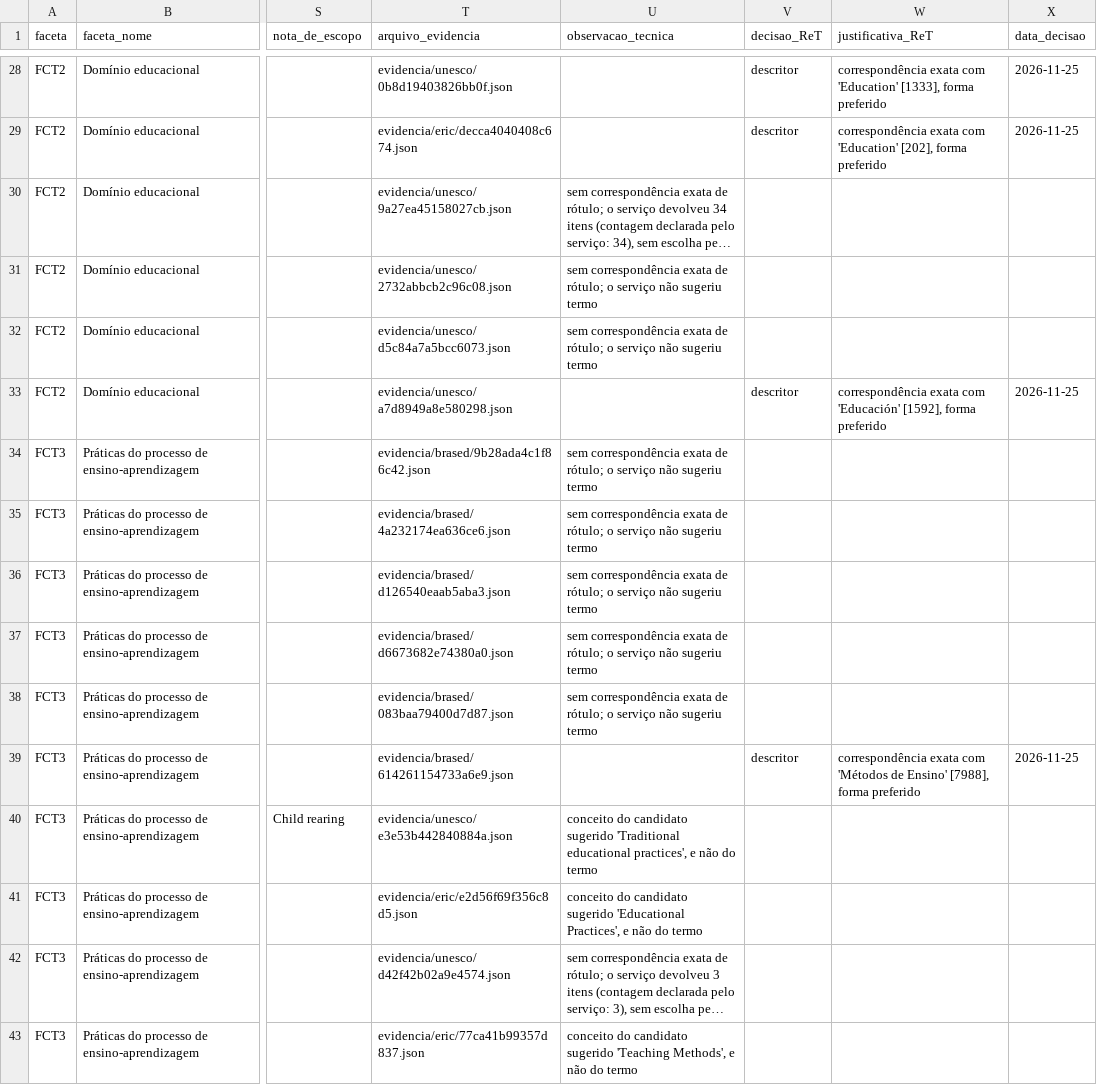
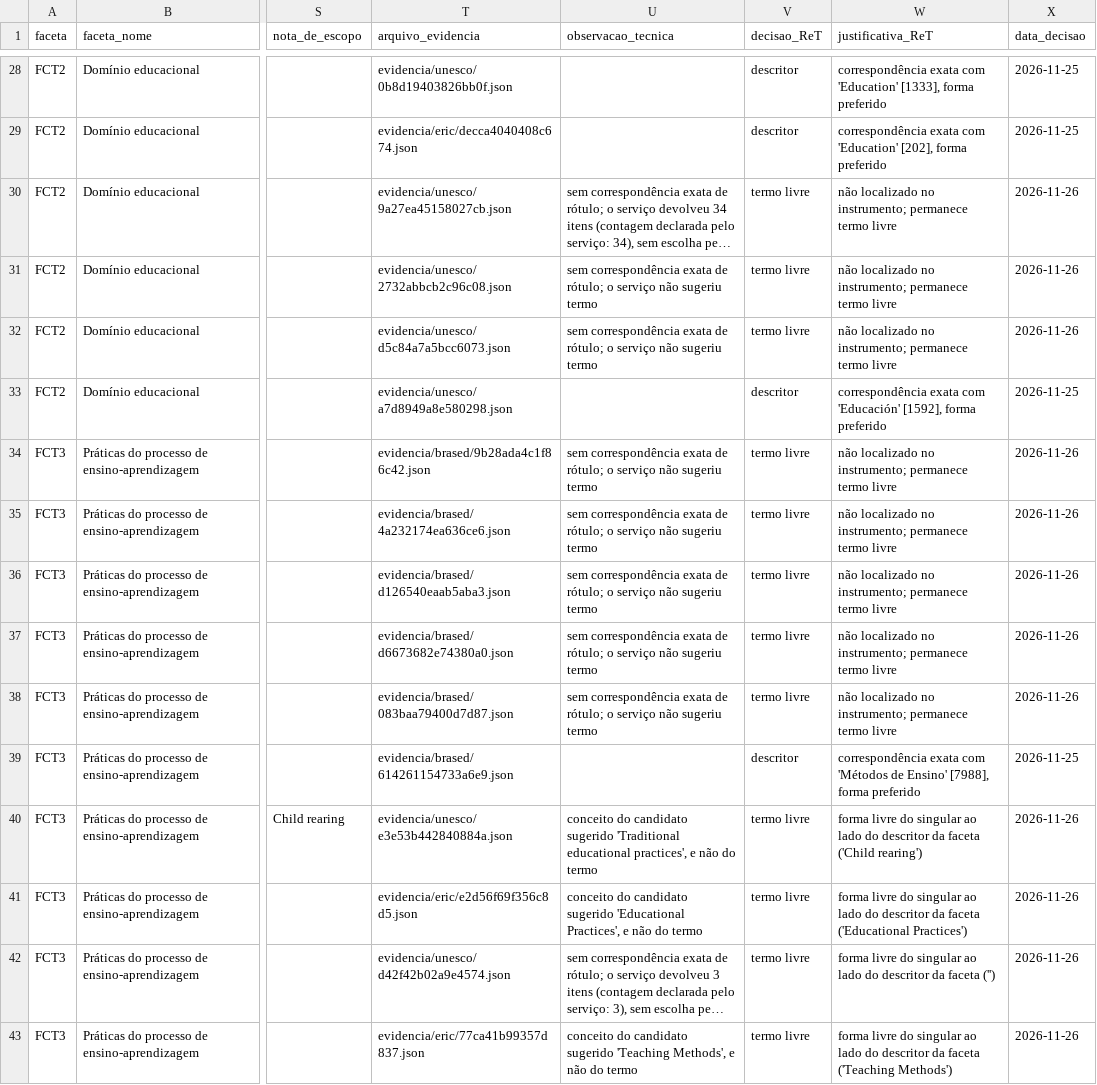
Before and after one commit to valuedriven/rsl, a CSV file: data/validacao_terminologica.csv, drawn as a sheet; only a part is shown, gaps mark what is left out; long unchanged cells end in …; the diff covers the shown part only; the diff names each change by its address in the sheet, - before the commit and + after, or states it on an @@ line.

```diff
--- a/data/validacao_terminologica.csv
+++ b/data/validacao_terminologica.csv
-V30:V32 (decisao_ReT): (empty)
+V30:V32 (decisao_ReT): termo livre
-W30:W32 (justificativa_ReT): (empty)
+W30:W32 (justificativa_ReT): não localizado no instrumento; permanece termo livre
-X30:X32 (data_decisao): (empty)
+X30:X32 (data_decisao): 2026-11-26
-V34:V38 (decisao_ReT): (empty)
+V34:V38 (decisao_ReT): termo livre
-W34:W38 (justificativa_ReT): (empty)
+W34:W38 (justificativa_ReT): não localizado no instrumento; permanece termo livre
-X34:X38 (data_decisao): (empty)
+X34:X38 (data_decisao): 2026-11-26
-V40:V43 (decisao_ReT): (empty)
+V40:V43 (decisao_ReT): termo livre
-W40 (justificativa_ReT): (empty)
+W40 (justificativa_ReT): forma livre do singular ao lado do descritor da faceta ('Child rearing')
-X40:X43 (data_decisao): (empty)
+X40:X43 (data_decisao): 2026-11-26
-W41 (justificativa_ReT): (empty)
+W41 (justificativa_ReT): forma livre do singular ao lado do descritor da faceta ('Educational Practices')
-W42 (justificativa_ReT): (empty)
+W42 (justificativa_ReT): forma livre do singular ao lado do descritor da faceta ('')
-W43 (justificativa_ReT): (empty)
+W43 (justificativa_ReT): forma livre do singular ao lado do descritor da faceta ('Teaching Methods')
```
Also changed, not shown: 141 edited cells elsewhere in this file, 12 other files.
